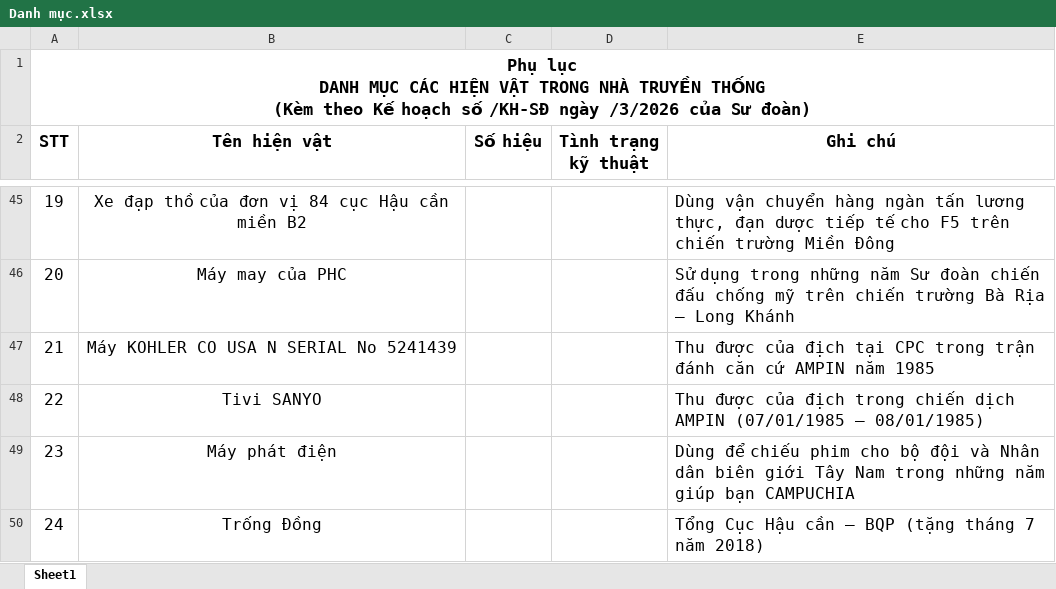
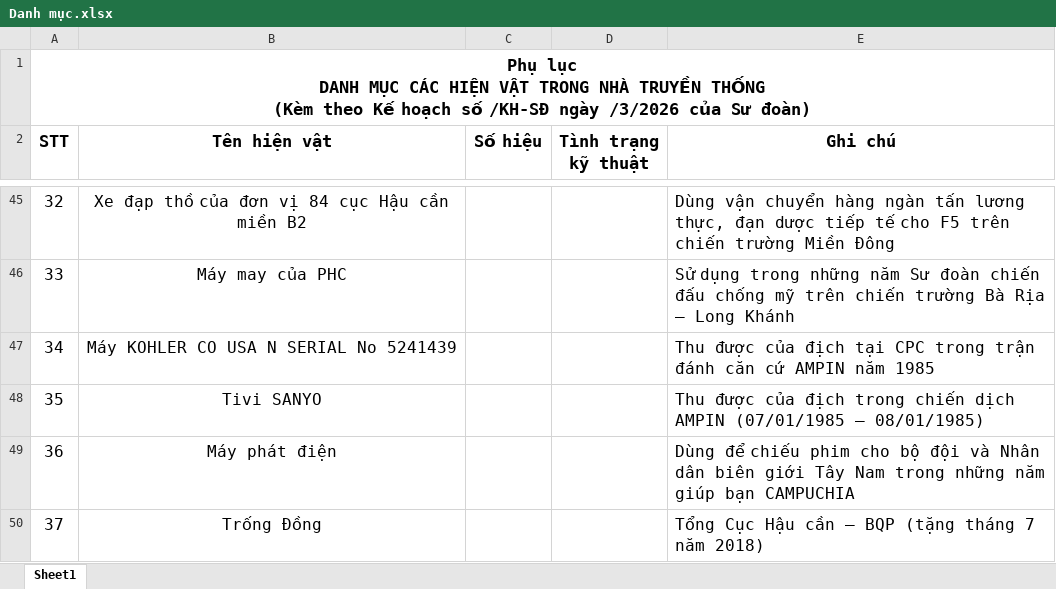
Before and after one commit to hoangtanghung290802/baotang-qr, an Excel workbook: tools/Danh mục.xlsx, sheet Sheet1, drawn as a sheet; only a part is shown, gaps mark what is left out; values as stored, in another font and other column widths than the file's, no borders; the diff covers the shown part only; the diff names each change by its address in the sheet, - before the commit and + after, or states it on an @@ line.

```diff
--- a/tools/Danh mục.xlsx (sheet Sheet1)
+++ b/tools/Danh mục.xlsx (sheet Sheet1)
-A45 (STT): 19
+A45 (STT): 32
-A46 (STT): 20
+A46 (STT): 33
-A47 (STT): 21
+A47 (STT): 34
-A48 (STT): 22
+A48 (STT): 35
-A49 (STT): 23
+A49 (STT): 36
-A50 (STT): 24
+A50 (STT): 37
```
Also changed, not shown: 23 edited cells, cell formats and merged cells elsewhere in this sheet, 3 other files.
